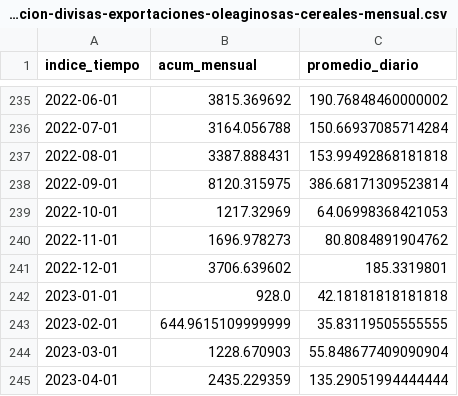
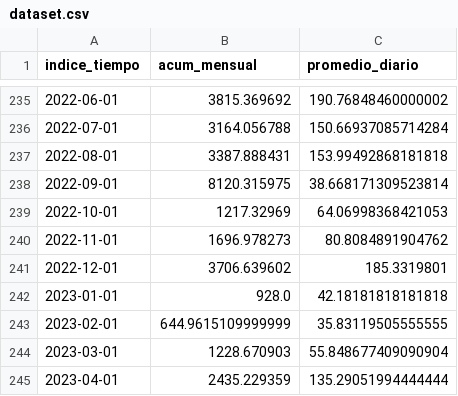
Before and after one commit to chamomatias/proy_grafico_de_lineas, a CSV file: dataset/dataset.csv (was dataset/liquidacion-divisas-exportaciones-oleaginosas-cereales-mensual.csv), drawn as a sheet; only a part is shown, gaps mark what is left out.

```diff
--- a/dataset/liquidacion-divisas-exportaciones-oleaginosas-cereales-mensual.csv
+++ b/dataset/dataset.csv
@@ -237,3 +237,3 @@ indice_tiempo,acum_mensual,promedio_diario
 2022-08-01,3387.888431,153.99492868181818
-2022-09-01,8120.315975,386.68171309523814
+2022-09-01,8120.315975,38.668171309523814
 2022-10-01,1217.32969,64.06998368421053
```
Also changed, not shown: 12 other files.
